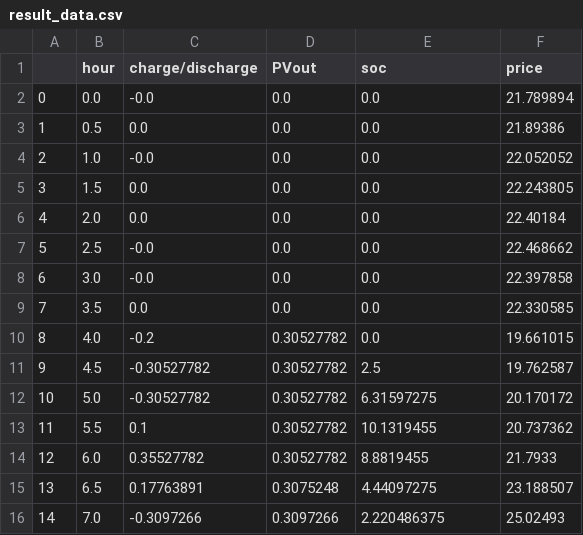
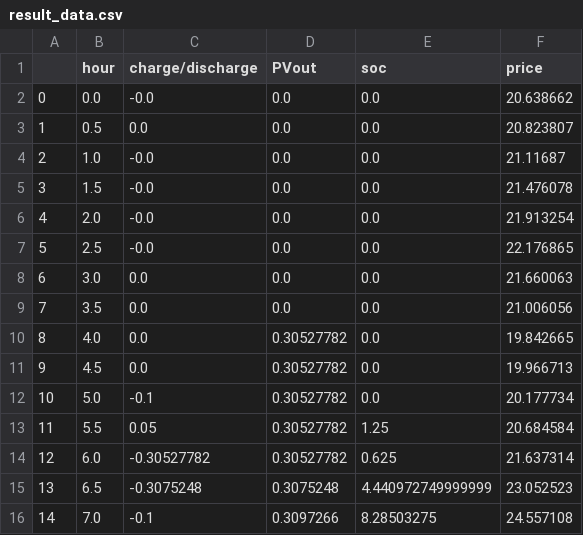
Before and after one commit to SmartGridLab/battery-control-by-reinforcement-learning, a CSV file: result_data.csv, drawn as a sheet; only a part is shown; the diff covers the shown part only.

```diff
--- a/result_data.csv
+++ b/result_data.csv
@@ -1,16 +1,16 @@
 ,hour,charge/discharge,PVout,soc,price
-0,0.0,-0.0,0.0,0.0,21.789894
-1,0.5,0.0,0.0,0.0,21.89386
-2,1.0,-0.0,0.0,0.0,22.052052
-3,1.5,0.0,0.0,0.0,22.243805
-4,2.0,0.0,0.0,0.0,22.40184
-5,2.5,-0.0,0.0,0.0,22.468662
-6,3.0,-0.0,0.0,0.0,22.397858
-7,3.5,0.0,0.0,0.0,22.330585
-8,4.0,-0.2,0.30527782,0.0,19.661015
-9,4.5,-0.30527782,0.30527782,2.5,19.762587
-10,5.0,-0.30527782,0.30527782,6.31597275,20.170172
-11,5.5,0.1,0.30527782,10.1319455,20.737362
-12,6.0,0.35527782,0.30527782,8.8819455,21.7933
-13,6.5,0.17763891,0.3075248,4.44097275,23.188507
-14,7.0,-0.3097266,0.3097266,2.220486375,25.02493
+0,0.0,-0.0,0.0,0.0,20.638662
+1,0.5,0.0,0.0,0.0,20.823807
+2,1.0,-0.0,0.0,0.0,21.11687
+3,1.5,-0.0,0.0,0.0,21.476078
+4,2.0,-0.0,0.0,0.0,21.913254
+5,2.5,-0.0,0.0,0.0,22.176865
+6,3.0,0.0,0.0,0.0,21.660063
+7,3.5,0.0,0.0,0.0,21.006056
+8,4.0,0.0,0.30527782,0.0,19.842665
+9,4.5,0.0,0.30527782,0.0,19.966713
+10,5.0,-0.1,0.30527782,0.0,20.177734
+11,5.5,0.05,0.30527782,1.25,20.684584
+12,6.0,-0.30527782,0.30527782,0.625,21.637314
+13,6.5,-0.3075248,0.3075248,4.440972749999999,23.052523
+14,7.0,-0.1,0.3097266,8.28503275,24.557108
```
Also changed, not shown: 97 edited cells elsewhere in this file, price_predict.csv, 7 other files.
